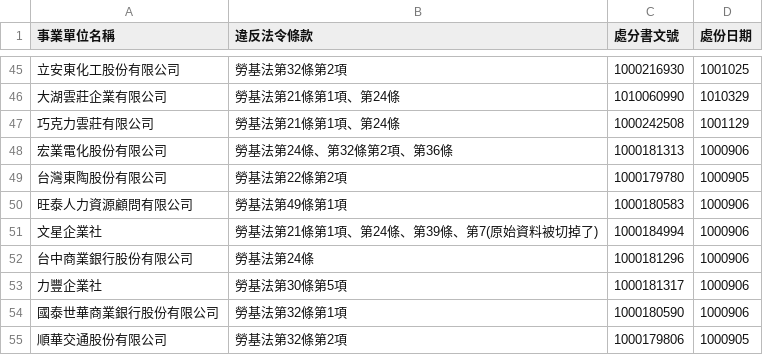
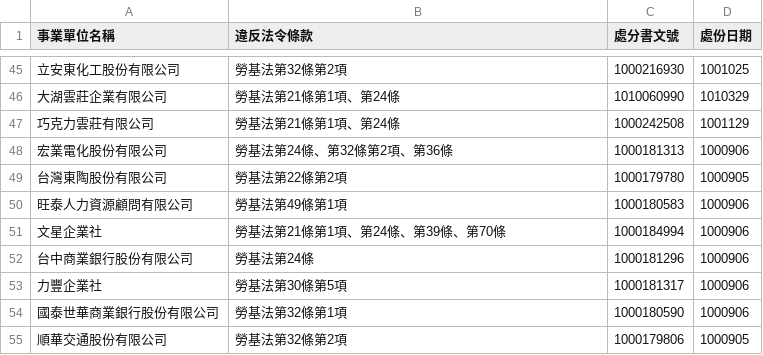
Before and after one commit to nansenat16/LSA-CSV, a CSV file: 06/100_07-12.csv, drawn as a sheet; only a part is shown, gaps mark what is left out.

Commit message:
照之前看應該是第 70 條

```diff
--- a/06/100_07-12.csv
+++ b/06/100_07-12.csv
@@ -50,3 +50,3 @@
 旺泰人力資源顧問有限公司,勞基法第49條第1項,1000180583,1000906
-文星企業社,勞基法第21條第1項、第24條、第39條、第7(原始資料被切掉了),1000184994,1000906
+文星企業社,勞基法第21條第1項、第24條、第39條、第70條,1000184994,1000906
 台中商業銀行股份有限公司,勞基法第24條,1000181296,1000906
```
